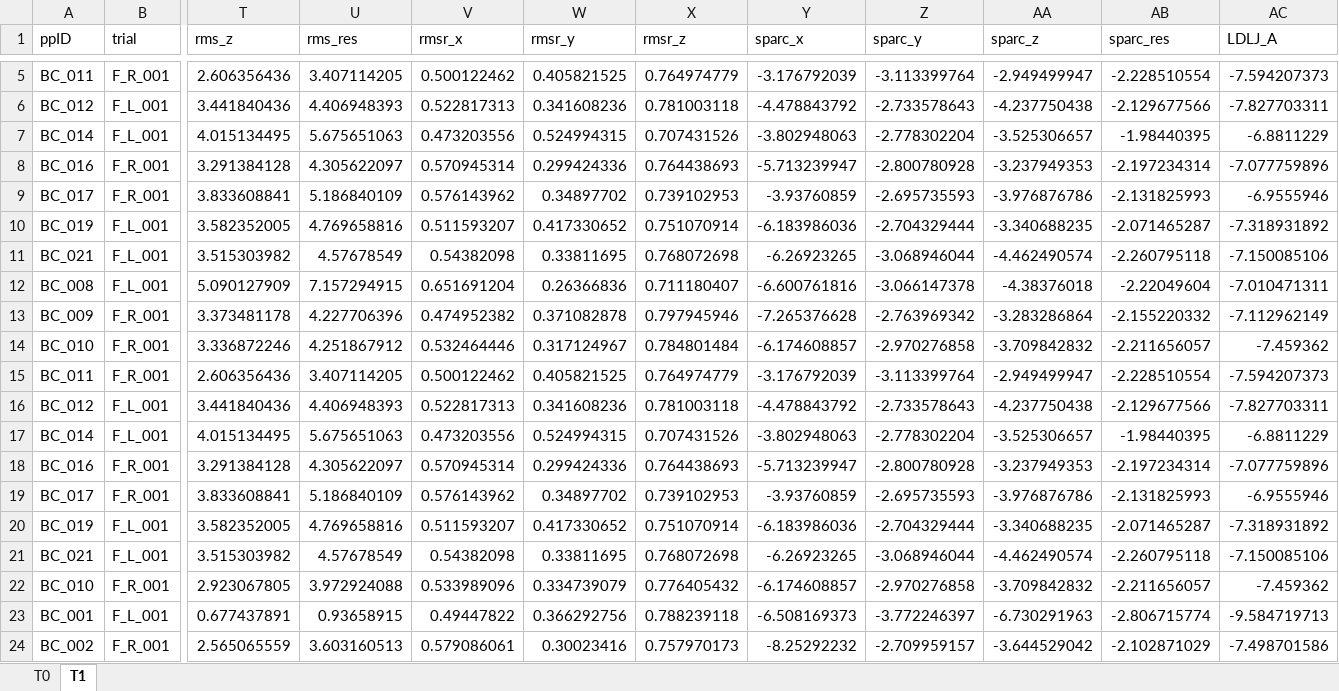
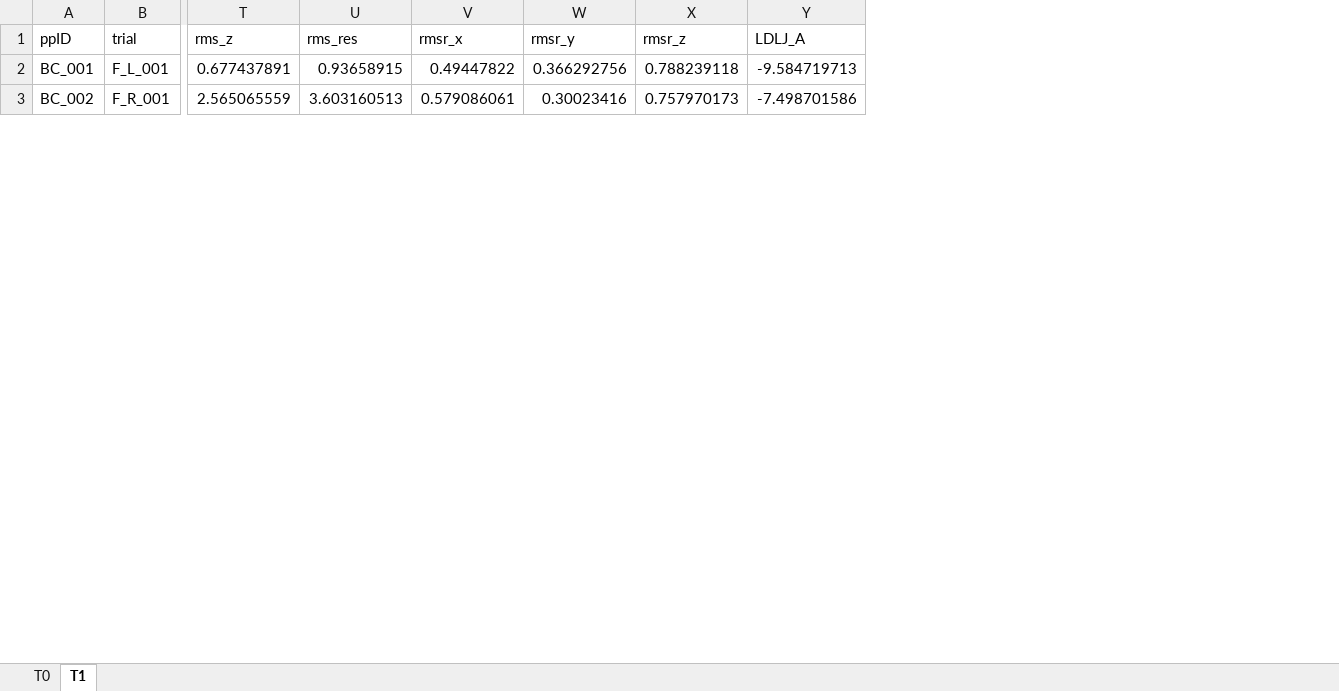
Before and after one commit to jillemmerzaal/UPLIFT_BC, an Excel workbook: Output/MoveQual_unaff.xlsx, sheet T1, drawn as a sheet; only a part is shown, gaps mark what is left out; values as stored, in another font and other column widths than the file's, no borders; rows hold the shown columns only; the diff covers the shown part only; the diff names each change by its address in the sheet, - before the commit and + after, or states it on an @@ line.

```diff
--- a/Output/MoveQual_unaff.xlsx (sheet T1)
+++ b/Output/MoveQual_unaff.xlsx (sheet T1)
-column Y (sparc_x), rows 23-24: -6.508169373 | -8.25292232
-column Z (sparc_y), rows 23-24: -3.772246397 | -2.709959157
-column AA (sparc_z), rows 23-24: -6.730291963 | -3.644529042
-column AB (sparc_res), rows 23-24: -2.806715774 | -2.102871029
-row 5: BC_011 | F_R_001 | 2.606356436 | 3.407114205 | 0.500122462 | 0.405821525 | 0.764974779 | -3.176792039 | -3.113399764 | -2.949499947 | -2.228510554 | -7.594207373
-row 6: BC_012 | F_L_001 | 3.441840436 | 4.406948393 | 0.522817313 | 0.341608236 | 0.781003118 | -4.478843792 | -2.733578643 | -4.237750438 | -2.129677566 | -7.827703311
-row 7: BC_014 | F_L_001 | 4.015134495 | 5.675651063 | 0.473203556 | 0.524994315 | 0.707431526 | -3.802948063 | -2.778302204 | -3.525306657 | -1.98440395 | -6.8811229
-row 8: BC_016 | F_R_001 | 3.291384128 | 4.305622097 | 0.570945314 | 0.299424336 | 0.764438693 | -5.713239947 | -2.800780928 | -3.237949353 | -2.197234314 | -7.077759896
-row 9: BC_017 | F_R_001 | 3.833608841 | 5.186840109 | 0.576143962 | 0.34897702 | 0.739102953 | -3.93760859 | -2.695735593 | -3.976876786 | -2.131825993 | -6.9555946
-row 10: BC_019 | F_L_001 | 3.582352005 | 4.769658816 | 0.511593207 | 0.417330652 | 0.751070914 | -6.183986036 | -2.704329444 | -3.340688235 | -2.071465287 | -7.318931892
-row 11: BC_021 | F_L_001 | 3.515303982 | 4.57678549 | 0.54382098 | 0.33811695 | 0.768072698 | -6.26923265 | -3.068946044 | -4.462490574 | -2.260795118 | -7.150085106
-row 12: BC_008 | F_L_001 | 5.090127909 | 7.157294915 | 0.651691204 | 0.26366836 | 0.711180407 | -6.600761816 | -3.066147378 | -4.38376018 | -2.22049604 | -7.010471311
-row 13: BC_009 | F_R_001 | 3.373481178 | 4.227706396 | 0.474952382 | 0.371082878 | 0.797945946 | -7.265376628 | -2.763969342 | -3.283286864 | -2.155220332 | -7.112962149
-row 14: BC_010 | F_R_001 | 3.336872246 | 4.251867912 | 0.532464446 | 0.317124967 | 0.784801484 | -6.174608857 | -2.970276858 | -3.709842832 | -2.211656057 | -7.459362
-row 15: BC_011 | F_R_001 | 2.606356436 | 3.407114205 | 0.500122462 | 0.405821525 | 0.764974779 | -3.176792039 | -3.113399764 | -2.949499947 | -2.228510554 | -7.594207373
-row 16: BC_012 | F_L_001 | 3.441840436 | 4.406948393 | 0.522817313 | 0.341608236 | 0.781003118 | -4.478843792 | -2.733578643 | -4.237750438 | -2.129677566 | -7.827703311
-row 17: BC_014 | F_L_001 | 4.015134495 | 5.675651063 | 0.473203556 | 0.524994315 | 0.707431526 | -3.802948063 | -2.778302204 | -3.525306657 | -1.98440395 | -6.8811229
-row 18: BC_016 | F_R_001 | 3.291384128 | 4.305622097 | 0.570945314 | 0.299424336 | 0.764438693 | -5.713239947 | -2.800780928 | -3.237949353 | -2.197234314 | -7.077759896
-row 19: BC_017 | F_R_001 | 3.833608841 | 5.186840109 | 0.576143962 | 0.34897702 | 0.739102953 | -3.93760859 | -2.695735593 | -3.976876786 | -2.131825993 | -6.9555946
-row 20: BC_019 | F_L_001 | 3.582352005 | 4.769658816 | 0.511593207 | 0.417330652 | 0.751070914 | -6.183986036 | -2.704329444 | -3.340688235 | -2.071465287 | -7.318931892
-row 21: BC_021 | F_L_001 | 3.515303982 | 4.57678549 | 0.54382098 | 0.33811695 | 0.768072698 | -6.26923265 | -3.068946044 | -4.462490574 | -2.260795118 | -7.150085106
-row 22: BC_010 | F_R_001 | 2.923067805 | 3.972924088 | 0.533989096 | 0.334739079 | 0.776405432 | -6.174608857 | -2.970276858 | -3.709842832 | -2.211656057 | -7.459362
```
Also changed, not shown: 3 removed rows elsewhere in this sheet, sheet T0, Output/MoveQual_aff.xlsx, 4 other files.
